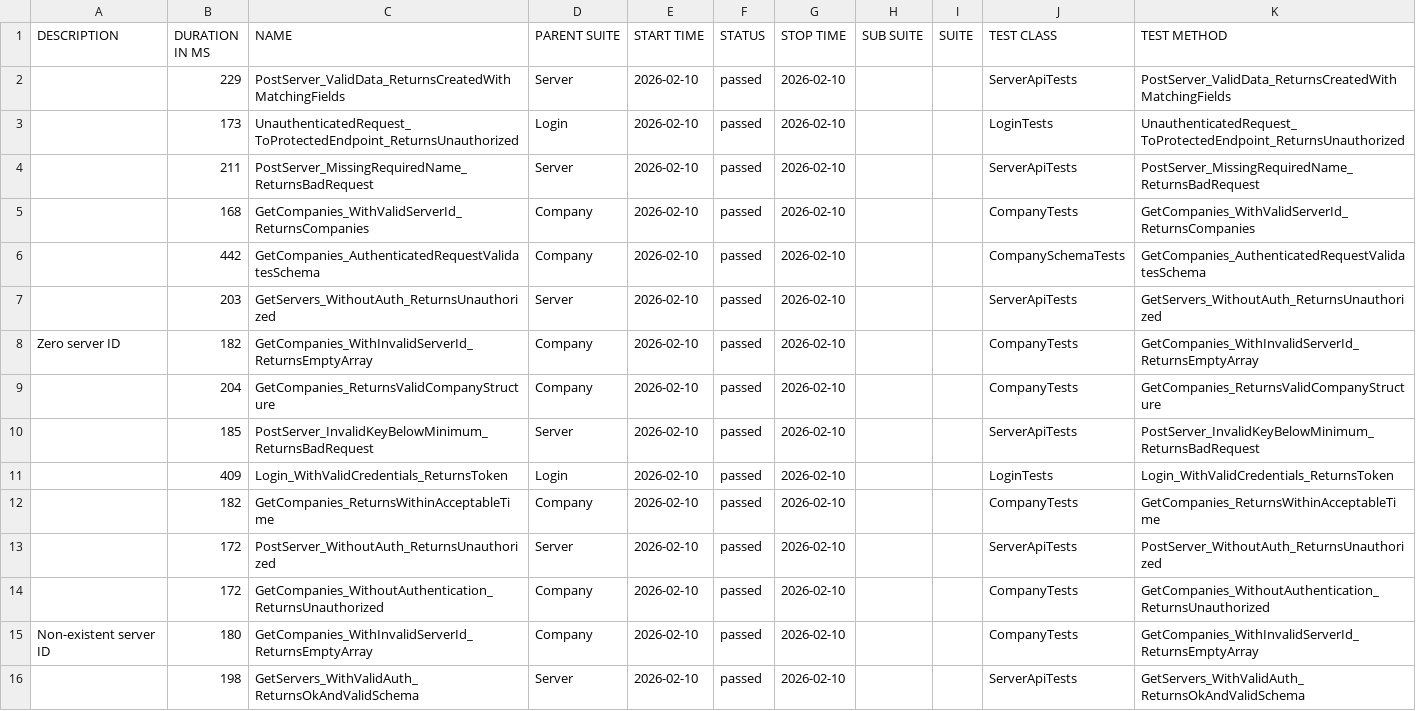
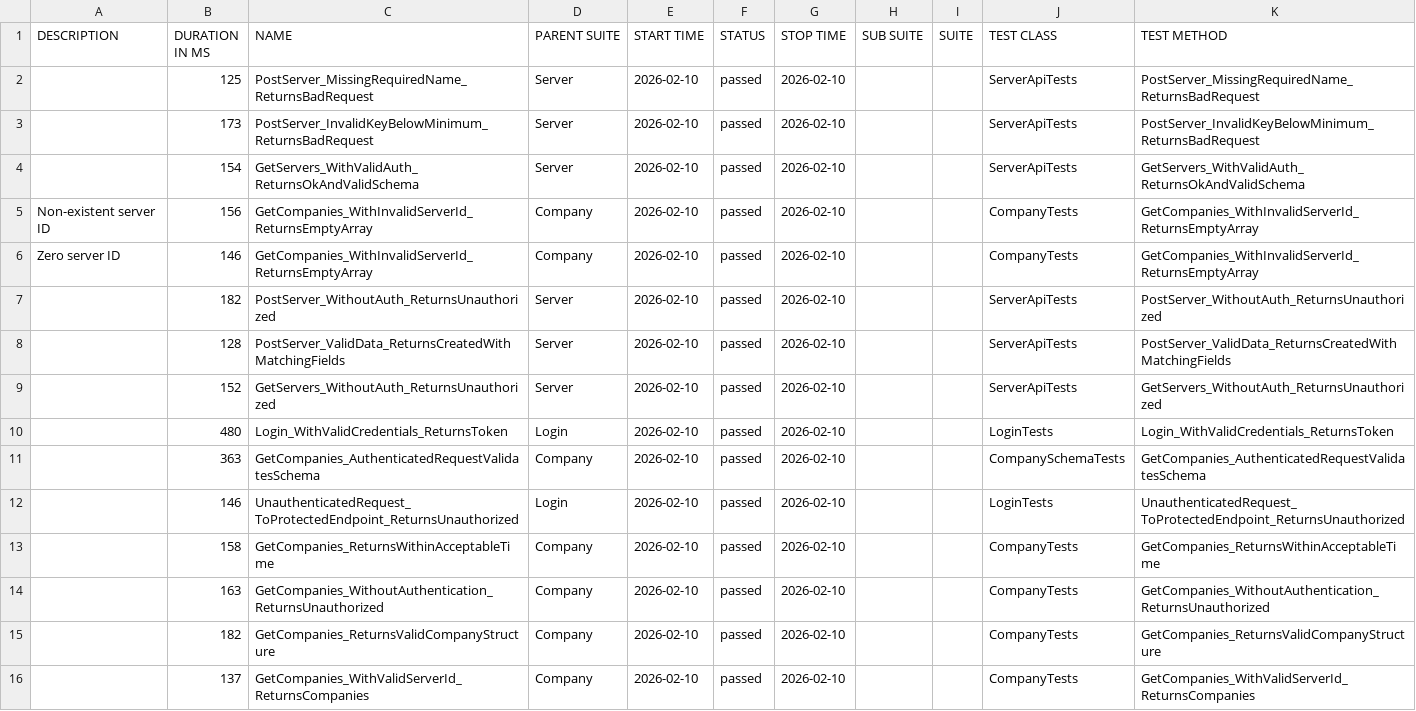
Before and after one commit to effiziente1/API_Testing, a CSV file: data/suites.csv, drawn as a sheet.

```diff
--- a/data/suites.csv
+++ b/data/suites.csv
@@ -1,18 +1,18 @@
 "DESCRIPTION","DURATION IN MS","NAME","PARENT SUITE","START TIME","STATUS","STOP TIME","SUB SUITE","SUITE","TEST CLASS","TEST METHOD"
-"","229","PostServer_ValidData_ReturnsCreatedWithMatchingFields","Server","2026-02-10","passed","2026-02-10","","","ServerApiTests","PostServer_ValidData_ReturnsCreatedWithMatchingFields"
-"","173","UnauthenticatedRequest_ToProtectedEndpoint_ReturnsUnauthorized","Login","2026-02-10","passed","2026-02-10","","","LoginTests","UnauthenticatedRequest_ToProtectedEndpoint_ReturnsUnauthorized"
-"","211","PostServer_MissingRequiredName_ReturnsBadRequest","Server","2026-02-10","passed","2026-02-10","","","ServerApiTests","PostServer_MissingRequiredName_ReturnsBadRequest"
-"","168","GetCompanies_WithValidServerId_ReturnsCompanies","Company","2026-02-10","passed","2026-02-10","","","CompanyTests","GetCompanies_WithValidServerId_ReturnsCompanies"
-"","442","GetCompanies_AuthenticatedRequestValidatesSchema","Company","2026-02-10","passed","2026-02-10","","","CompanySchemaTests","GetCompanies_AuthenticatedRequestValidatesSchema"
-"","203","GetServers_WithoutAuth_ReturnsUnauthorized","Server","2026-02-10","passed","2026-02-10","","","ServerApiTests","GetServers_WithoutAuth_ReturnsUnauthorized"
-"Zero server ID
-","182","GetCompanies_WithInvalidServerId_ReturnsEmptyArray","Company","2026-02-10","passed","2026-02-10","","","CompanyTests","GetCompanies_WithInvalidServerId_ReturnsEmptyArray"
-"","204","GetCompanies_ReturnsValidCompanyStructure","Company","2026-02-10","passed","2026-02-10","","","CompanyTests","GetCompanies_ReturnsValidCompanyStructure"
-"","185","PostServer_InvalidKeyBelowMinimum_ReturnsBadRequest","Server","2026-02-10","passed","2026-02-10","","","ServerApiTests","PostServer_InvalidKeyBelowMinimum_ReturnsBadRequest"
-"","409","Login_WithValidCredentials_ReturnsToken","Login","2026-02-10","passed","2026-02-10","","","LoginTests","Login_WithValidCredentials_ReturnsToken"
-"","182","GetCompanies_ReturnsWithinAcceptableTime","Company","2026-02-10","passed","2026-02-10","","","CompanyTests","GetCompanies_ReturnsWithinAcceptableTime"
-"","172","PostServer_WithoutAuth_ReturnsUnauthorized","Server","2026-02-10","passed","2026-02-10","","","ServerApiTests","PostServer_WithoutAuth_ReturnsUnauthorized"
-"","172","GetCompanies_WithoutAuthentication_ReturnsUnauthorized","Company","2026-02-10","passed","2026-02-10","","","CompanyTests","GetCompanies_WithoutAuthentication_ReturnsUnauthorized"
-"Non-existent server ID
-","180","GetCompanies_WithInvalidServerId_ReturnsEmptyArray","Company","2026-02-10","passed","2026-02-10","","","CompanyTests","GetCompanies_WithInvalidServerId_ReturnsEmptyArray"
-"","198","GetServers_WithValidAuth_ReturnsOkAndValidSchema","Server","2026-02-10","passed","2026-02-10","","","ServerApiTests","GetServers_WithValidAuth_ReturnsOkAndValidSchema"
+"","125","PostServer_MissingRequiredName_ReturnsBadRequest","Server","2026-02-10","passed","2026-02-10","","","ServerApiTests","PostServer_MissingRequiredName_ReturnsBadRequest"
+"","173","PostServer_InvalidKeyBelowMinimum_ReturnsBadRequest","Server","2026-02-10","passed","2026-02-10","","","ServerApiTests","PostServer_InvalidKeyBelowMinimum_ReturnsBadRequest"
+"","154","GetServers_WithValidAuth_ReturnsOkAndValidSchema","Server","2026-02-10","passed","2026-02-10","","","ServerApiTests","GetServers_WithValidAuth_ReturnsOkAndValidSchema"
+"Non-existent server ID
+","156","GetCompanies_WithInvalidServerId_ReturnsEmptyArray","Company","2026-02-10","passed","2026-02-10","","","CompanyTests","GetCompanies_WithInvalidServerId_ReturnsEmptyArray"
+"Zero server ID
+","146","GetCompanies_WithInvalidServerId_ReturnsEmptyArray","Company","2026-02-10","passed","2026-02-10","","","CompanyTests","GetCompanies_WithInvalidServerId_ReturnsEmptyArray"
+"","182","PostServer_WithoutAuth_ReturnsUnauthorized","Server","2026-02-10","passed","2026-02-10","","","ServerApiTests","PostServer_WithoutAuth_ReturnsUnauthorized"
+"","128","PostServer_ValidData_ReturnsCreatedWithMatchingFields","Server","2026-02-10","passed","2026-02-10","","","ServerApiTests","PostServer_ValidData_ReturnsCreatedWithMatchingFields"
+"","152","GetServers_WithoutAuth_ReturnsUnauthorized","Server","2026-02-10","passed","2026-02-10","","","ServerApiTests","GetServers_WithoutAuth_ReturnsUnauthorized"
+"","480","Login_WithValidCredentials_ReturnsToken","Login","2026-02-10","passed","2026-02-10","","","LoginTests","Login_WithValidCredentials_ReturnsToken"
+"","363","GetCompanies_AuthenticatedRequestValidatesSchema","Company","2026-02-10","passed","2026-02-10","","","CompanySchemaTests","GetCompanies_AuthenticatedRequestValidatesSchema"
+"","146","UnauthenticatedRequest_ToProtectedEndpoint_ReturnsUnauthorized","Login","2026-02-10","passed","2026-02-10","","","LoginTests","UnauthenticatedRequest_ToProtectedEndpoint_ReturnsUnauthorized"
+"","158","GetCompanies_ReturnsWithinAcceptableTime","Company","2026-02-10","passed","2026-02-10","","","CompanyTests","GetCompanies_ReturnsWithinAcceptableTime"
+"","163","GetCompanies_WithoutAuthentication_ReturnsUnauthorized","Company","2026-02-10","passed","2026-02-10","","","CompanyTests","GetCompanies_WithoutAuthentication_ReturnsUnauthorized"
+"","182","GetCompanies_ReturnsValidCompanyStructure","Company","2026-02-10","passed","2026-02-10","","","CompanyTests","GetCompanies_ReturnsValidCompanyStructure"
+"","137","GetCompanies_WithValidServerId_ReturnsCompanies","Company","2026-02-10","passed","2026-02-10","","","CompanyTests","GetCompanies_WithValidServerId_ReturnsCompanies"
```
Also changed, not shown: 37 other files.
